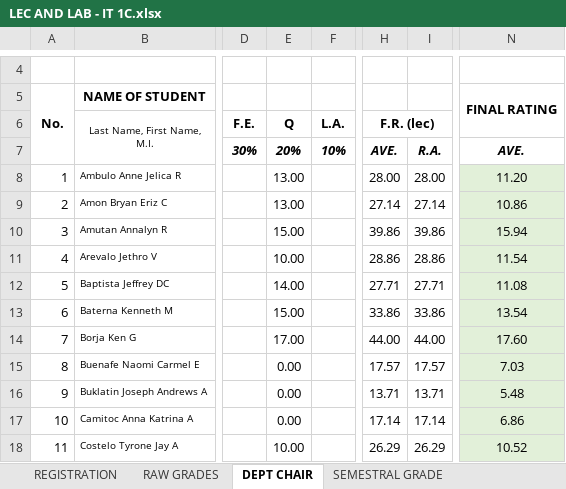
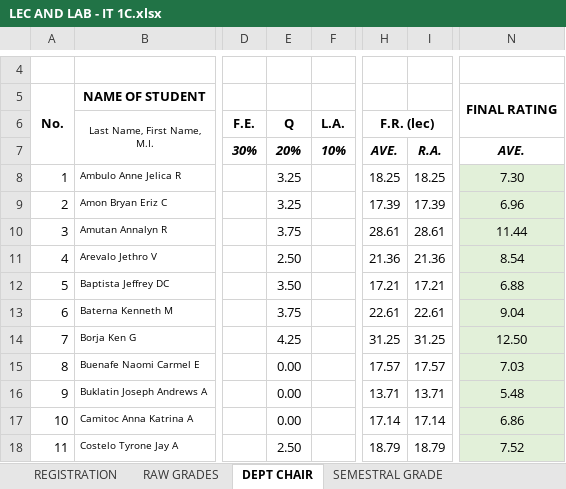
Before and after one commit to ghilo17/Grading-Sheets-First-Sem-2017-2018, an Excel workbook: DCIT 21 - IT 1C/LEC AND LAB - IT 1C.xlsx, sheet DEPT CHAIR, drawn as a sheet; only a part is shown, gaps mark what is left out; values as stored, in another font and other column widths than the file's, no borders; conditional formats not drawn; the diff covers the shown part only; the diff names each change by its address in the sheet, - before the commit and + after, or states it on an @@ line.

```diff
--- a/DCIT 21 - IT 1C/LEC AND LAB - IT 1C.xlsx (sheet DEPT CHAIR)
+++ b/DCIT 21 - IT 1C/LEC AND LAB - IT 1C.xlsx (sheet DEPT CHAIR)
-E8:E9 (Q): 13.00
+E8:E9 (Q): 3.25
-H8 (F.R. (lec)): 28.00
+H8 (F.R. (lec)): 18.25
-I8: 28.00
+I8: 18.25
-N8: 11.20
+N8: 7.30
-H9 (F.R. (lec)): 27.14
+H9 (F.R. (lec)): 17.39
-I9: 27.14
+I9: 17.39
-N9: 10.86
+N9: 6.96
-E10 (Q): 15.00
+E10 (Q): 3.75
-H10 (F.R. (lec)): 39.86
+H10 (F.R. (lec)): 28.61
-I10: 39.86
+I10: 28.61
-N10: 15.94
+N10: 11.44
-E11 (Q): 10.00
+E11 (Q): 2.50
-H11 (F.R. (lec)): 28.86
+H11 (F.R. (lec)): 21.36
-I11: 28.86
+I11: 21.36
-N11: 11.54
+N11: 8.54
-E12 (Q): 14.00
+E12 (Q): 3.50
-H12 (F.R. (lec)): 27.71
+H12 (F.R. (lec)): 17.21
-I12: 27.71
+I12: 17.21
-N12: 11.08
+N12: 6.88
-E13 (Q): 15.00
+E13 (Q): 3.75
-H13 (F.R. (lec)): 33.86
+H13 (F.R. (lec)): 22.61
-I13: 33.86
+I13: 22.61
-N13: 13.54
+N13: 9.04
-E14 (Q): 17.00
+E14 (Q): 4.25
-H14 (F.R. (lec)): 44.00
+H14 (F.R. (lec)): 31.25
-I14: 44.00
+I14: 31.25
-N14: 17.60
+N14: 12.50
-E18 (Q): 10.00
+E18 (Q): 2.50
-H18 (F.R. (lec)): 26.29
+H18 (F.R. (lec)): 18.79
-I18: 26.29
+I18: 18.79
-N18: 10.52
+N18: 7.52
```
Also changed, not shown: 77 edited cells elsewhere in this sheet, sheet RAW GRADES, sheet SEMESTRAL GRADE, hidden cells, DCIT 21 - IT 1A/LEC AND LAB - IT 1A.xlsx, DCIT 21 - IT 1D/LEC AND LAB - IT1D.xlsx.
